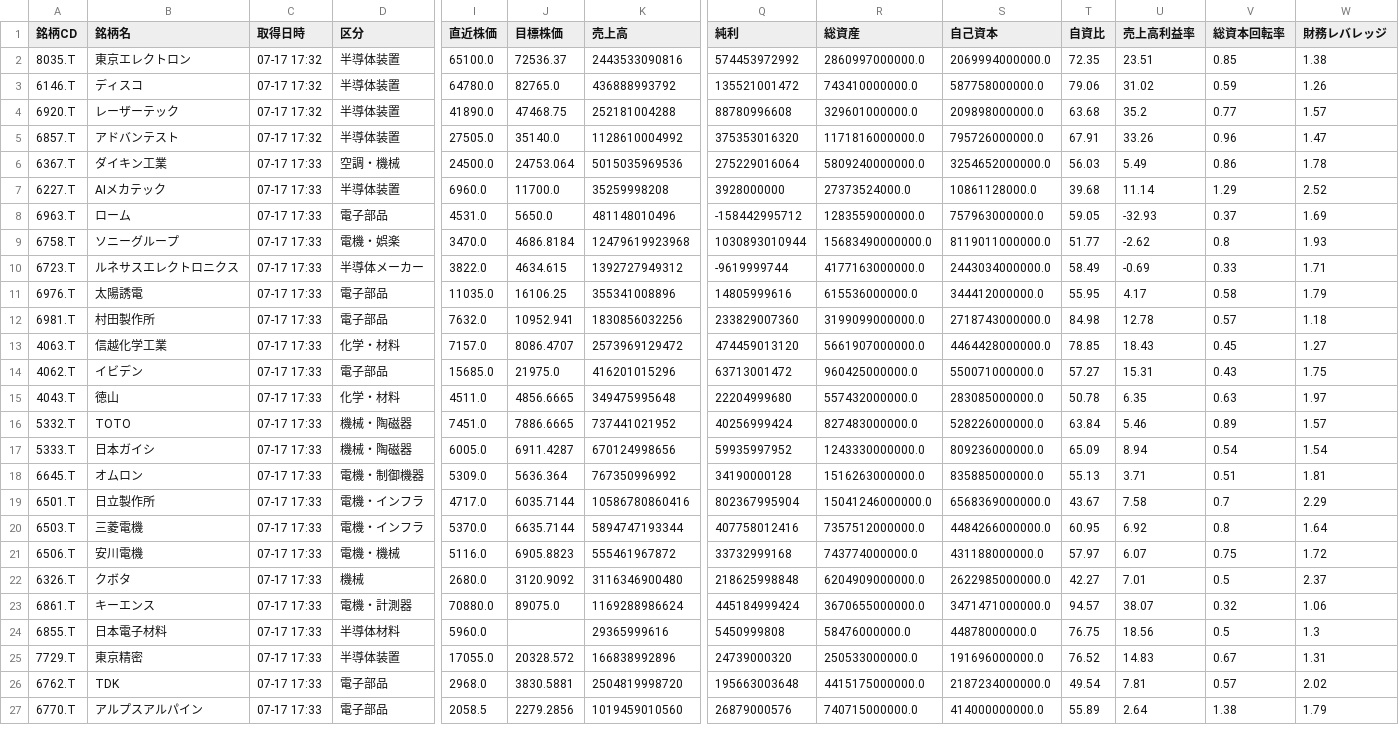
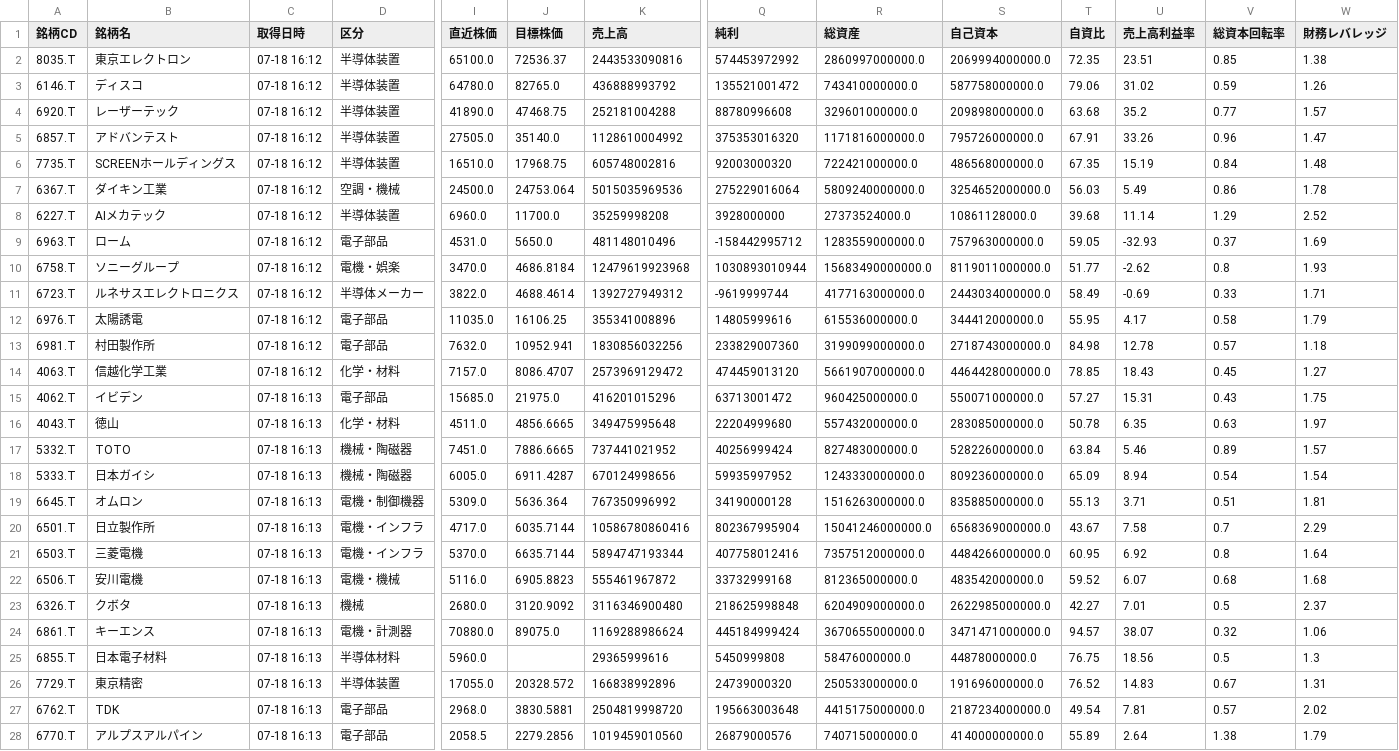
Before and after one commit to romancing-bagger/morio-app, a CSV file: data.csv, drawn as a sheet; only a part is shown, gaps mark what is left out; addresses are those after the commit; rows hold the shown columns only; the diff covers the shown part only; the diff names each change by its address in the sheet, - before the commit and + after, or states it on an @@ line.

```diff
--- a/data.csv
+++ b/data.csv
-C2:C5 (取得日時): 07-17 17:32
+C2:C5 (取得日時): 07-18 16:12
+row 6: 7735.T | SCREENホールディングス | 07-18 16:12 | 半導体装置 | 16510.0 | 17968.75 | 605748002816 | 92003000320 | 722421000000.0 | 486568000000.0 | 67.35 | 15.19 | 0.84 | 1.48
-C7:C14 (取得日時): 07-17 17:33
+C7:C14 (取得日時): 07-18 16:12
-J11 (目標株価): 4634.615
+J11 (目標株価): 4688.4614
-C15:C28 (取得日時): 07-17 17:33
+C15:C28 (取得日時): 07-18 16:13
-R22 (総資産): 743774000000.0
+R22 (総資産): 812365000000.0
-S22 (自己資本): 431188000000.0
+S22 (自己資本): 483542000000.0
-T22 (自資比): 57.97
+T22 (自資比): 59.52
-V22 (総資本回転率): 0.75
+V22 (総資本回転率): 0.68
-W22 (財務レバレッジ): 1.72
+W22 (財務レバレッジ): 1.68
```
Also changed, not shown: 1 added row and 25 edited cells elsewhere in this file.
